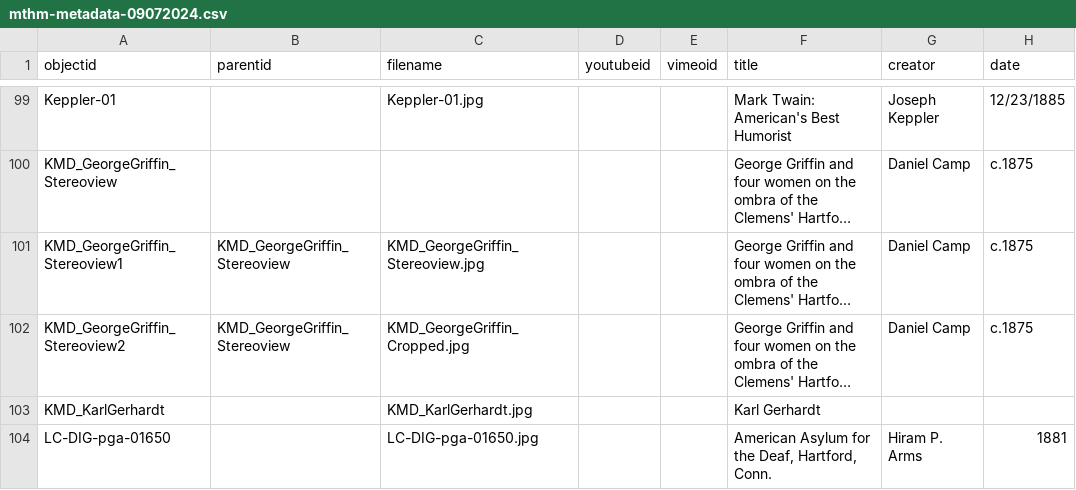
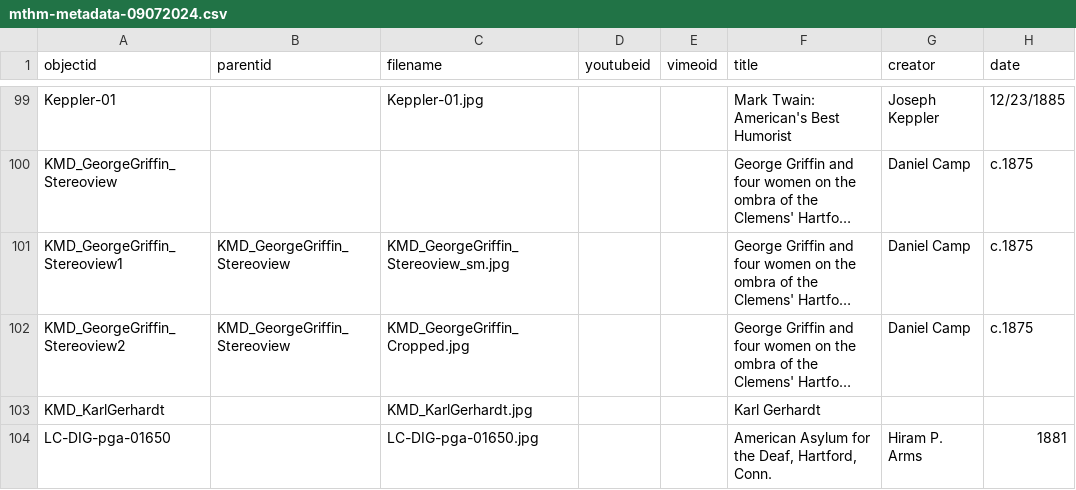
Before and after one commit to marktwainhm/ithappenedinhartford, a CSV file: _data/mthm-metadata-09072024.csv, drawn as a sheet; only a part is shown, gaps mark what is left out; long unchanged cells end in …; the diff names each change by its address in the sheet, - before the commit and + after, or states it on an @@ line.

Commit message:
Update mthm-metadata-09072024.csv

```diff
--- a/_data/mthm-metadata-09072024.csv
+++ b/_data/mthm-metadata-09072024.csv
-C101 (filename): KMD_GeorgeGriffin_Stereoview.jpg
+C101 (filename): KMD_GeorgeGriffin_Stereoview_sm.jpg
```
